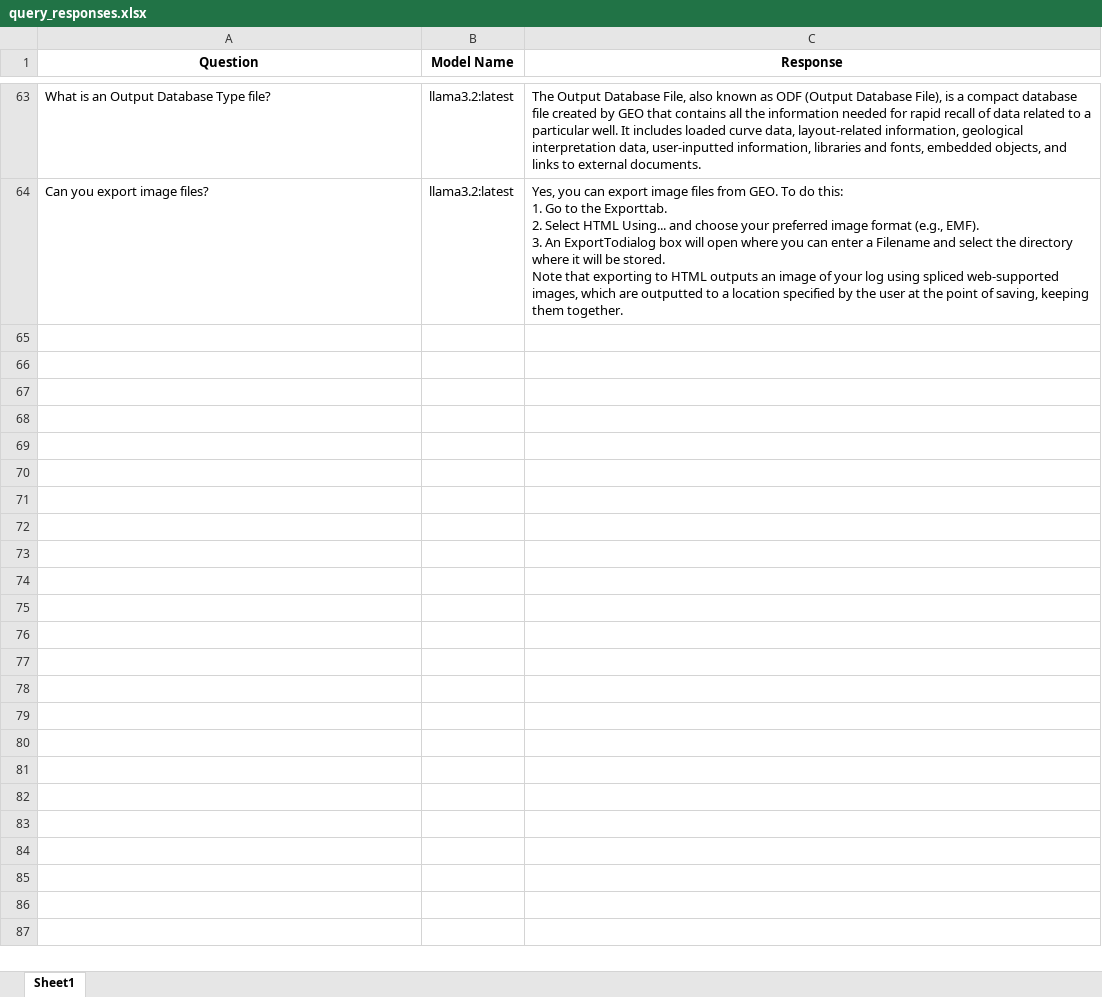
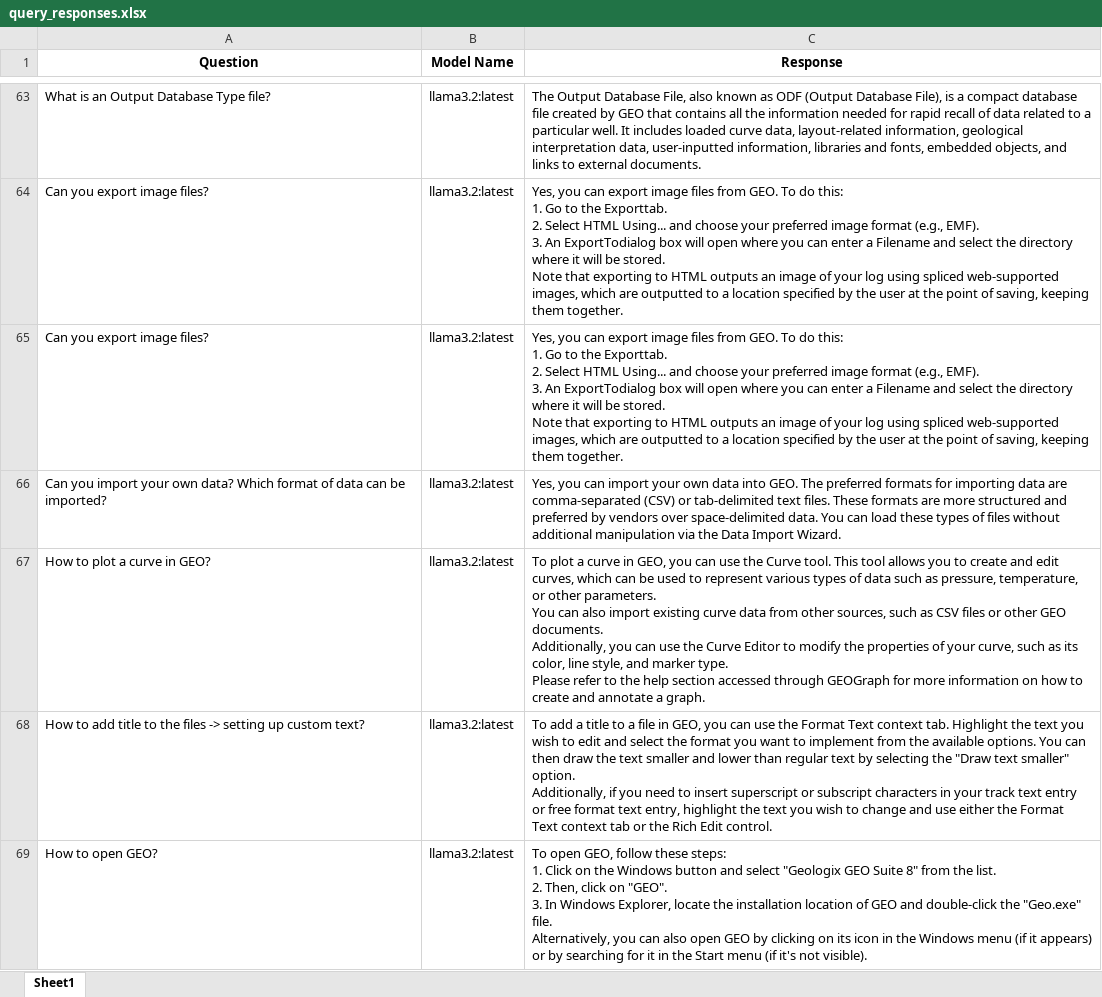
Before and after one commit to hlin-0420/GEO-bot-prototype, an Excel workbook: Data/query_responses.xlsx, sheet Sheet1, drawn as a sheet; only a part is shown, gaps mark what is left out; values as stored, in another font and other column widths than the file's, no borders; ↵ is a line break in a cell; the diff names each change by its address in the sheet, - before the commit and + after, or states it on an @@ line.

Commit message:
Question Patch -1 03 03 25
Accurately loaded question indexes.

Fixed incorrect patch of how the question and answer indexes are loaded.

```diff
--- a/Data/query_responses.xlsx (sheet Sheet1)
+++ b/Data/query_responses.xlsx (sheet Sheet1)
+row 65: Can you export image files? | llama3.2:latest | Yes, you can export image files from GEO. To do this: ↵ 1. Go to the Exporttab. ↵ 2. Select HTML Using... and choose your preferred image format (e.g., EMF). ↵ 3. An ExportTodialog box will open where you can enter a Filename and select the directory where it will be stored. ↵ Note that exporting to HTML outputs an image of your log using spliced web-supported images, which are outputted to a location specified by the user at the point of saving, keeping them together.
+row 66: Can you import your own data? Which format of data can be imported? | llama3.2:latest | Yes, you can import your own data into GEO. The preferred formats for importing data are comma-separated (CSV) or tab-delimited text files. These formats are more structured and preferred by vendors over space-delimited data. You can load these types of files without additional manipulation via the Data Import Wizard.
+row 67: How to plot a curve in GEO? | llama3.2:latest | To plot a curve in GEO, you can use the Curve tool. This tool allows you to create and edit curves, which can be used to represent various types of data such as pressure, temperature, or other parameters. ↵ You can also import existing curve data from other sources, such as CSV files or other GEO documents. ↵ Additionally, you can use the Curve Editor to modify the properties of your curve, such as its color, line style, and marker type. ↵ Please refer to the help section accessed through GEOGraph for more information on how to create and annotate a graph.
+row 68: How to add title to the files -> setting up custom text? | llama3.2:latest | To add a title to a file in GEO, you can use the Format Text context tab. Highlight the text you wish to edit and select the format you want to implement from the available options. You can then draw the text smaller and lower than regular text by selecting the "Draw text smaller" option. ↵ Additionally, if you need to insert superscript or subscript characters in your track text entry or free format text entry, highlight the text you wish to change and use either the Format Text context tab or the Rich Edit control.
+row 69: How to open GEO? | llama3.2:latest | To open GEO, follow these steps: ↵ 1. Click on the Windows button and select "Geologix GEO Suite 8" from the list. ↵ 2. Then, click on "GEO". ↵ 3. In Windows Explorer, locate the installation location of GEO and double-click the "Geo.exe" file. ↵ Alternatively, you can also open GEO by clicking on its icon in the Windows menu (if it appears) or by searching for it in the Start menu (if it's not visible).
```
Also changed, not shown: 7 other files.
